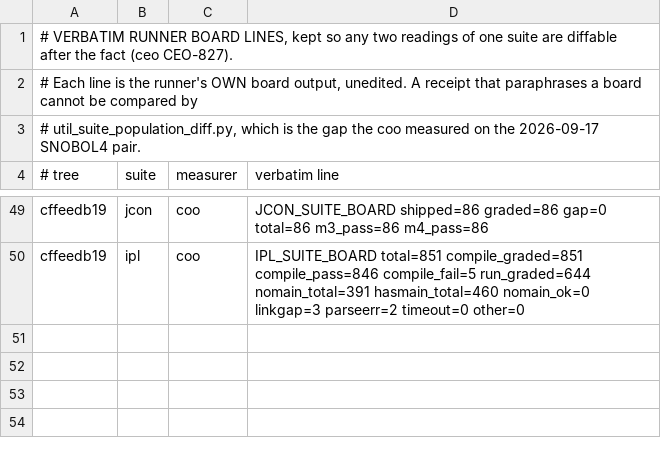
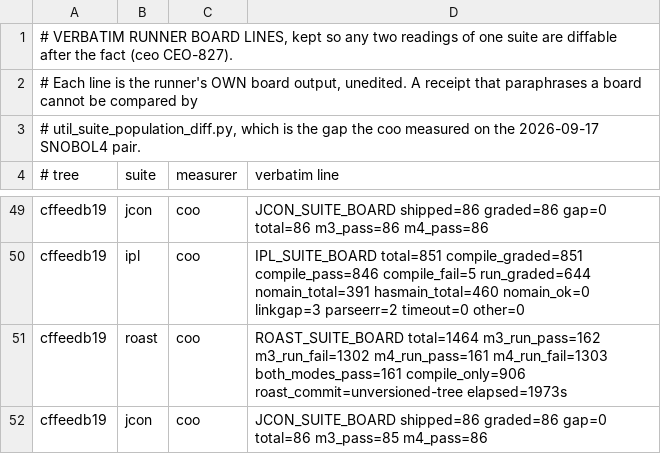
Before and after one commit to snobol4ever/.github, a TSV file: board-lines/2026-10-09-coo.tsv, drawn as a sheet; only a part is shown, gaps mark what is left out; the diff names each change by its address in the sheet, - before the commit and + after, or states it on an @@ line.

Commit message:
coo: pass 44's tail rows on SCRIP cffeedb19 -- roast 161/1464 (101 at pass 43); make test-boards' packages board re-ran jcon 85/86 (io m3 FAIL, m4 PASS; read 86/86 an hour earlier in the pass, same tree) and fpc 180/181 (webtbs_tw15203 killed at its declared 120 s under load ~20: it needs 74 s at load 19, 33 s unloaded -- the fpc runner grades rc 124 as output-differs, the CEO-1335 roll-out owed to the package runners)

```diff
--- a/board-lines/2026-10-09-coo.tsv
+++ b/board-lines/2026-10-09-coo.tsv
+row 51: cffeedb19 | roast | coo | ROAST_SUITE_BOARD total=1464 m3_run_pass=162 m3_run_fail=1302 m4_run_pass=161 m4_run_fail=1303 both_modes_pass=161 compile_only=906 roast_commit=unversioned-tree elapsed=1973s
+row 52: cffeedb19 | jcon | coo | JCON_SUITE_BOARD shipped=86 graded=86 gap=0 total=86 m3_pass=85 m4_pass=86
```
Also changed, not shown: SUITES.tsv, 1 other file.
